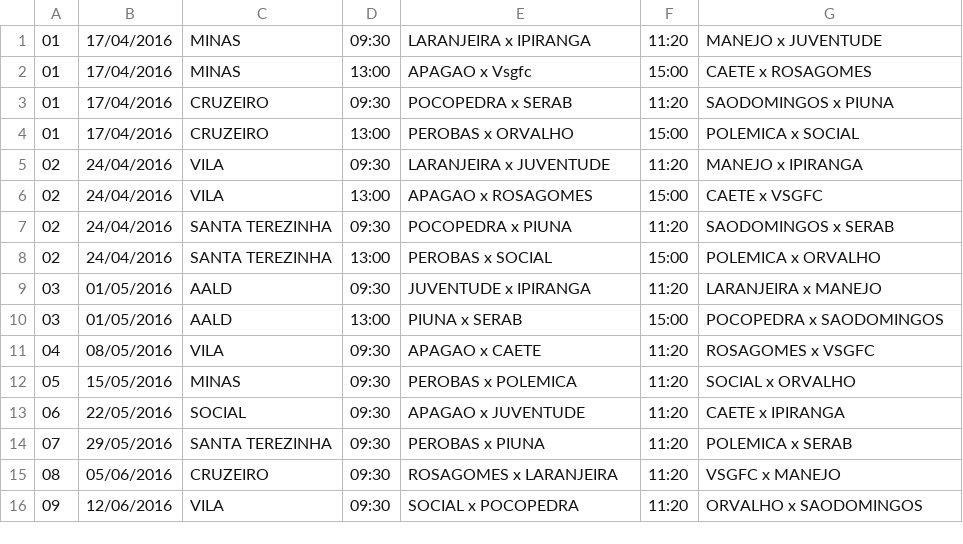
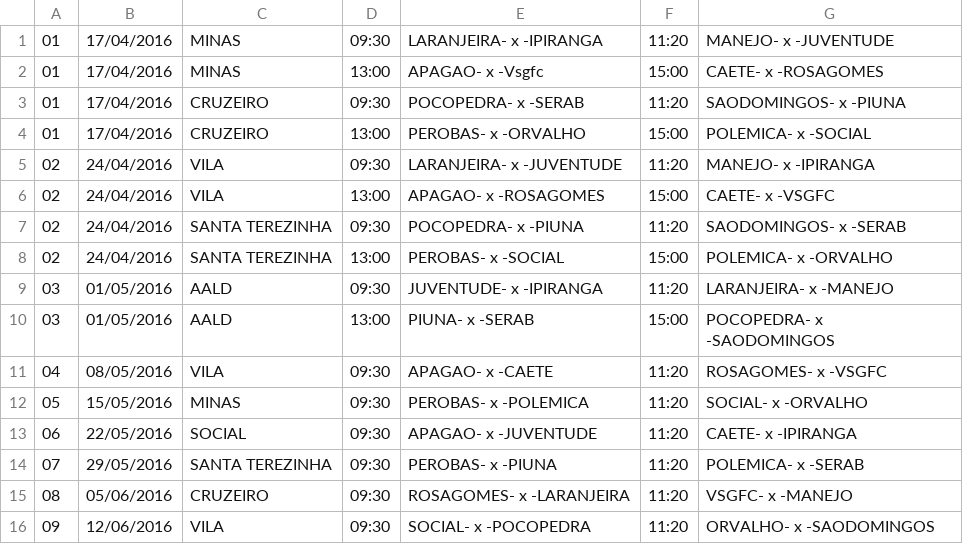
Before and after one commit to joaocelson/IbitiTec, a CSV file: CampeonatoLD_app/CampeonatoLD_app/docs/sdTabela.csv, drawn as a sheet; only a part is shown; the diff covers the shown part only.

```diff
--- a/CampeonatoLD_app/CampeonatoLD_app/docs/sdTabela.csv
+++ b/CampeonatoLD_app/CampeonatoLD_app/docs/sdTabela.csv
@@ -1,16 +1,16 @@
-01,17/04/2016,MINAS,09:30,LARANJEIRA x IPIRANGA,11:20,MANEJO x JUVENTUDE
-01,17/04/2016,MINAS,13:00,APAGAO x Vsgfc,15:00,CAETE x ROSAGOMES
-01,17/04/2016,CRUZEIRO,09:30,POCOPEDRA x SERAB,11:20,SAODOMINGOS x PIUNA
-01,17/04/2016,CRUZEIRO,13:00,PEROBAS x ORVALHO,15:00,POLEMICA x SOCIAL
-02,24/04/2016,VILA,09:30,LARANJEIRA x JUVENTUDE,11:20, MANEJO x IPIRANGA
-02,24/04/2016,VILA,13:00,APAGAO x ROSAGOMES,15:00, CAETE x VSGFC
-02,24/04/2016,SANTA TEREZINHA,09:30,POCOPEDRA x PIUNA,11:20,SAODOMINGOS x SERAB
-02,24/04/2016,SANTA TEREZINHA,13:00,PEROBAS x SOCIAL,15:00,POLEMICA x ORVALHO
-03,01/05/2016,AALD,09:30,JUVENTUDE x IPIRANGA,11:20,LARANJEIRA x MANEJO
-03,01/05/2016,AALD,13:00,PIUNA x SERAB,15:00,POCOPEDRA x SAODOMINGOS
-04,08/05/2016,VILA,09:30,APAGAO x CAETE,11:20,ROSAGOMES x VSGFC
-05,15/05/2016,MINAS,09:30,PEROBAS x POLEMICA,11:20, SOCIAL x ORVALHO
-06,22/05/2016,SOCIAL,09:30,APAGAO x JUVENTUDE,11:20,CAETE x IPIRANGA
-07,29/05/2016,SANTA TEREZINHA,09:30,PEROBAS x PIUNA ,11:20,POLEMICA x SERAB
-08,05/06/2016,CRUZEIRO,09:30,ROSAGOMES x LARANJEIRA,11:20,VSGFC x MANEJO
-09,12/06/2016,VILA,09:30,SOCIAL x POCOPEDRA,11:20,ORVALHO x SAODOMINGOS
+01,17/04/2016,MINAS,09:30,LARANJEIRA-   x   -IPIRANGA,11:20,MANEJO-   x   -JUVENTUDE
+01,17/04/2016,MINAS,13:00,APAGAO-   x   -Vsgfc,15:00,CAETE-   x   -ROSAGOMES
+01,17/04/2016,CRUZEIRO,09:30,POCOPEDRA-   x   -SERAB,11:20,SAODOMINGOS-   x   -PIUNA
+01,17/04/2016,CRUZEIRO,13:00,PEROBAS-   x   -ORVALHO,15:00,POLEMICA-   x   -SOCIAL
+02,24/04/2016,VILA,09:30,LARANJEIRA-   x   -JUVENTUDE,11:20, MANEJO-   x   -IPIRANGA
+02,24/04/2016,VILA,13:00,APAGAO-   x   -ROSAGOMES,15:00, CAETE-   x   -VSGFC
+02,24/04/2016,SANTA TEREZINHA,09:30,POCOPEDRA-   x   -PIUNA,11:20,SAODOMINGOS-   x   -SERAB
+02,24/04/2016,SANTA TEREZINHA,13:00,PEROBAS-   x   -SOCIAL,15:00,POLEMICA-   x   -ORVALHO
+03,01/05/2016,AALD,09:30,JUVENTUDE-   x   -IPIRANGA,11:20,LARANJEIRA-   x   -MANEJO
+03,01/05/2016,AALD,13:00,PIUNA-   x   -SERAB,15:00,POCOPEDRA-   x   -SAODOMINGOS
+04,08/05/2016,VILA,09:30,APAGAO-   x   -CAETE,11:20,ROSAGOMES-   x   -VSGFC
+05,15/05/2016,MINAS,09:30,PEROBAS-   x   -POLEMICA,11:20, SOCIAL-   x   -ORVALHO
+06,22/05/2016,SOCIAL,09:30,APAGAO-   x   -JUVENTUDE,11:20,CAETE-   x   -IPIRANGA
+07,29/05/2016,SANTA TEREZINHA,09:30,PEROBAS-   x   -PIUNA ,11:20,POLEMICA-   x   -SERAB
+08,05/06/2016,CRUZEIRO,09:30,ROSAGOMES-   x   -LARANJEIRA,11:20,VSGFC-   x   -MANEJO
+09,12/06/2016,VILA,09:30,SOCIAL-   x   -POCOPEDRA,11:20,ORVALHO-   x   -SAODOMINGOS
```
Also changed, not shown: 2 removed rows and 34 edited cells elsewhere in this file, CampeonatoLD_app/CampeonatoLD_app/docs/pdTabela.csv, 15 other files.
